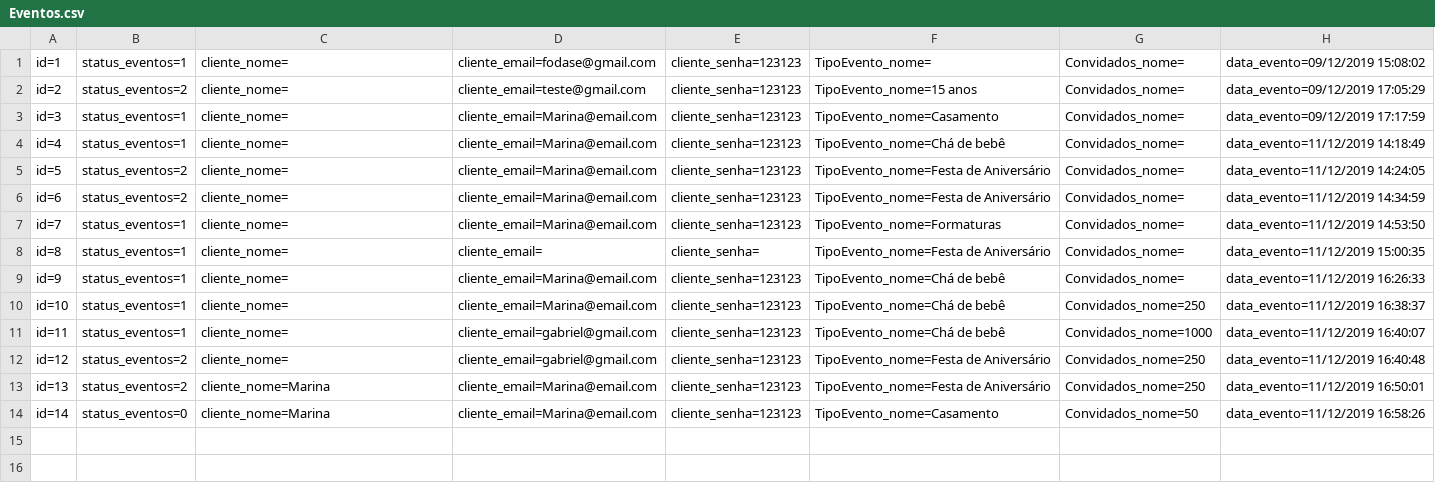
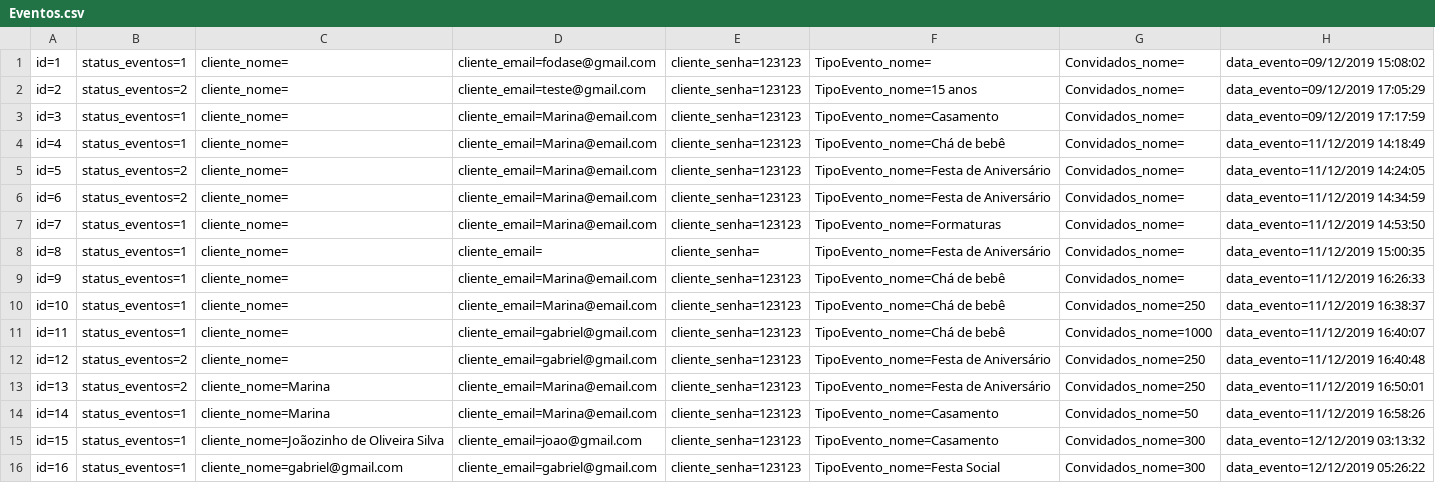
Before and after one commit to gabrielspk/RoleTopMVC, a CSV file: Database/Eventos.csv, drawn as a sheet.

```diff
--- a/Database/Eventos.csv
+++ b/Database/Eventos.csv
@@ -13,2 +13,4 @@ id=12;status_eventos=2;cliente_nome=;cliente_email=gabriel@gmail.com;cliente_sen
 id=13;status_eventos=2;cliente_nome=Marina;cliente_email=Marina@email.com;cliente_senha=123123;TipoEvento_nome=Festa de Aniversário;Convidados_nome=250;data_evento=11/12/2019 16:50:01
-id=14;status_eventos=0;cliente_nome=Marina;cliente_email=Marina@email.com;cliente_senha=123123;TipoEvento_nome=Casamento;Convidados_nome=50;data_evento=11/12/2019 16:58:26
+id=14;status_eventos=1;cliente_nome=Marina;cliente_email=Marina@email.com;cliente_senha=123123;TipoEvento_nome=Casamento;Convidados_nome=50;data_evento=11/12/2019 16:58:26
+id=15;status_eventos=1;cliente_nome=Joãozinho de Oliveira Silva;cliente_email=joao@gmail.com;cliente_senha=123123;TipoEvento_nome=Casamento;Convidados_nome=300;data_evento=12/12/2019 03:13:32
+id=16;status_eventos=1;cliente_nome=gabriel@gmail.com;cliente_email=gabriel@gmail.com;cliente_senha=123123;TipoEvento_nome=Festa Social;Convidados_nome=300;data_evento=12/12/2019 05:26:22
```
Also changed, not shown: Database/Cliente.csv, 16 other files.
